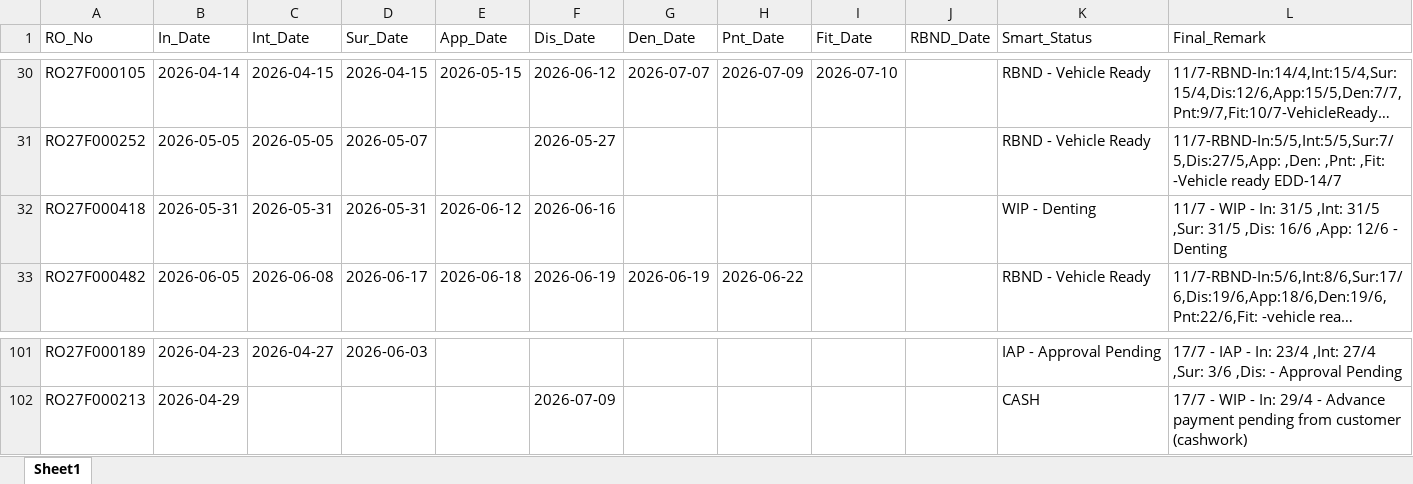
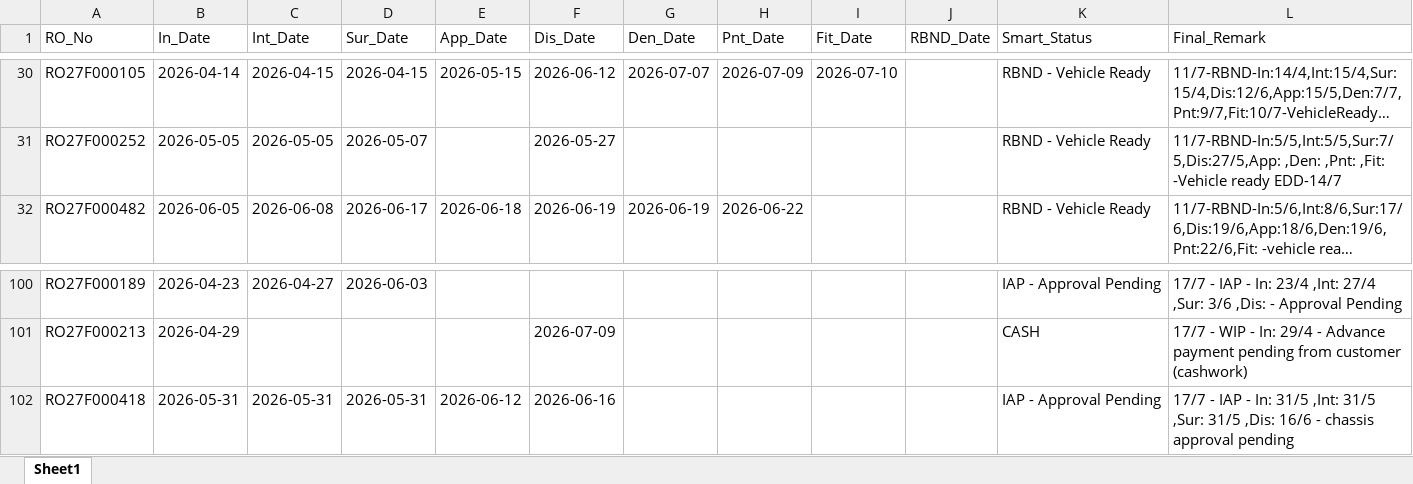
Before and after one commit to mowais05/Remark_update, an Excel workbook: database.xlsx, sheet Sheet1, drawn as a sheet; only a part is shown, gaps mark what is left out; long unchanged cells end in …; values as stored, in another font and other column widths than the file's, no borders; removed rows and columns are numbered as before the commit, all else as after; the diff names each change by its address in the sheet, - before the commit and + after, or states it on an @@ line.

Commit message:
Update Database

```diff
--- a/database.xlsx (sheet Sheet1)
+++ b/database.xlsx (sheet Sheet1)
-row 32: RO27F000418 | 2026-05-31 | 2026-05-31 | 2026-05-31 | 2026-06-12 | 2026-06-16 |  |  |  |  | WIP - Denting | 11/7 - WIP - In: 31/5 ,Int: 31/5 ,Sur: 31/5 ,Dis: 16/6 ,App: 12/6 - Denting
+row 102: RO27F000418 | 2026-05-31 | 2026-05-31 | 2026-05-31 | 2026-06-12 | 2026-06-16 |  |  |  |  | IAP - Approval Pending | 17/7 - IAP - In: 31/5 ,Int: 31/5 ,Sur: 31/5 ,Dis: 16/6 - chassis approval pending
```
